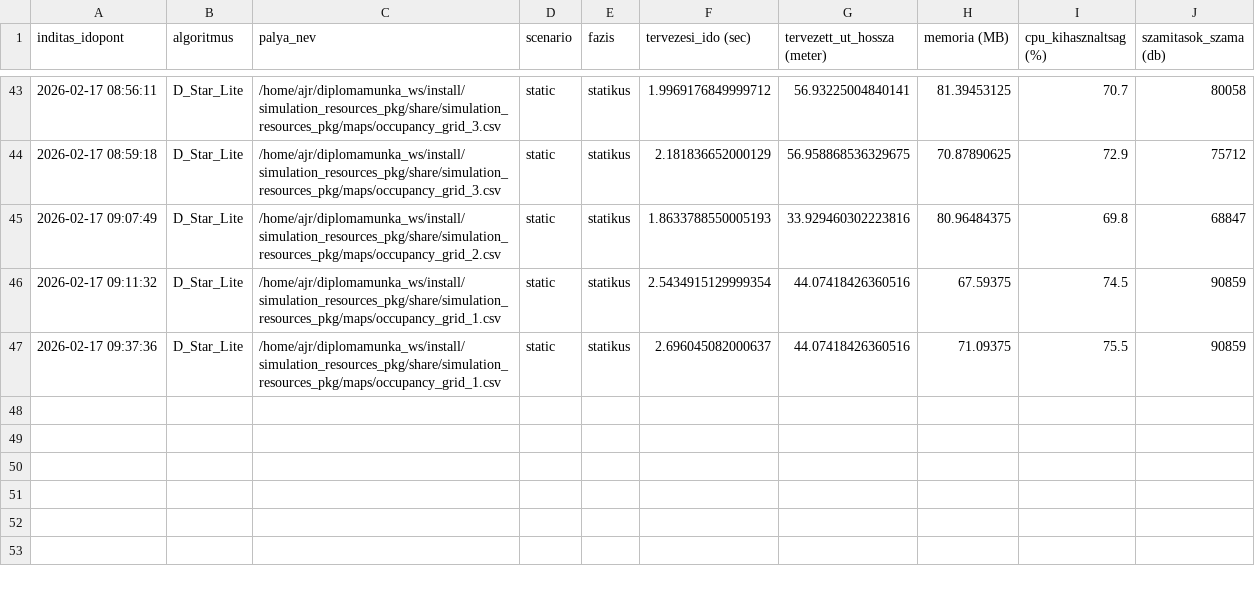
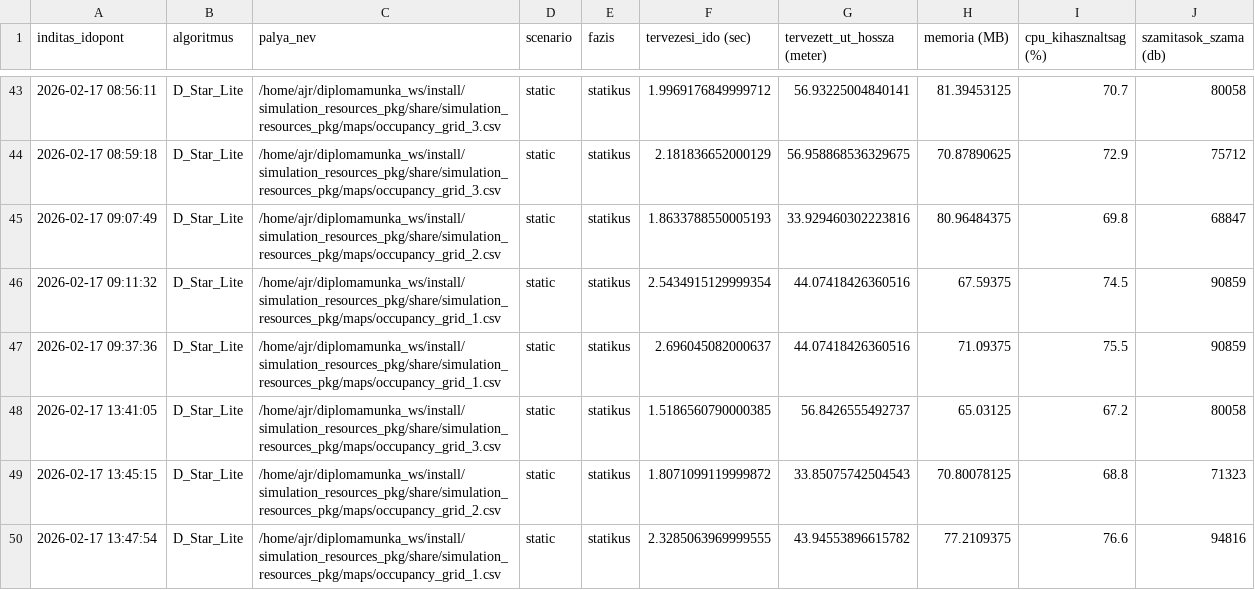
Before and after one commit to szabolcs-lab/diplomamunka_ws, a CSV file: src/d_star_lite_pkg/metrics_log/d_star_lite_metrics_log.csv, drawn as a sheet; only a part is shown, gaps mark what is left out.

Commit message:
D*Lite RPP-ről váltás MPPI-re és tesztelés

```diff
--- a/src/d_star_lite_pkg/metrics_log/d_star_lite_metrics_log.csv
+++ b/src/d_star_lite_pkg/metrics_log/d_star_lite_metrics_log.csv
@@ -47 +47,4 @@ inditas_idopont,algoritmus,palya_nev,scenario,fazis,tervezesi_ido (sec),tervezet
 2026-02-17 09:37:36,D_Star_Lite,/home/ajr/diplomamunka_ws/install/simulation_resources_pkg/share/simulation_resources_pkg/maps/occupancy_grid_1.csv,static,statikus,2.696045082000637,44.07418426360516,71.09375,75.5,90859
+2026-02-17 13:41:05,D_Star_Lite,/home/ajr/diplomamunka_ws/install/simulation_resources_pkg/share/simulation_resources_pkg/maps/occupancy_grid_3.csv,static,statikus,1.5186560790000385,56.8426555492737,65.03125,67.2,80058
+2026-02-17 13:45:15,D_Star_Lite,/home/ajr/diplomamunka_ws/install/simulation_resources_pkg/share/simulation_resources_pkg/maps/occupancy_grid_2.csv,static,statikus,1.8071099119999872,33.85075742504543,70.80078125,68.8,71323
+2026-02-17 13:47:54,D_Star_Lite,/home/ajr/diplomamunka_ws/install/simulation_resources_pkg/share/simulation_resources_pkg/maps/occupancy_grid_1.csv,static,statikus,2.3285063969999555,43.94553896615782,77.2109375,76.6,94816
```
Also changed, not shown: 4 other files.
